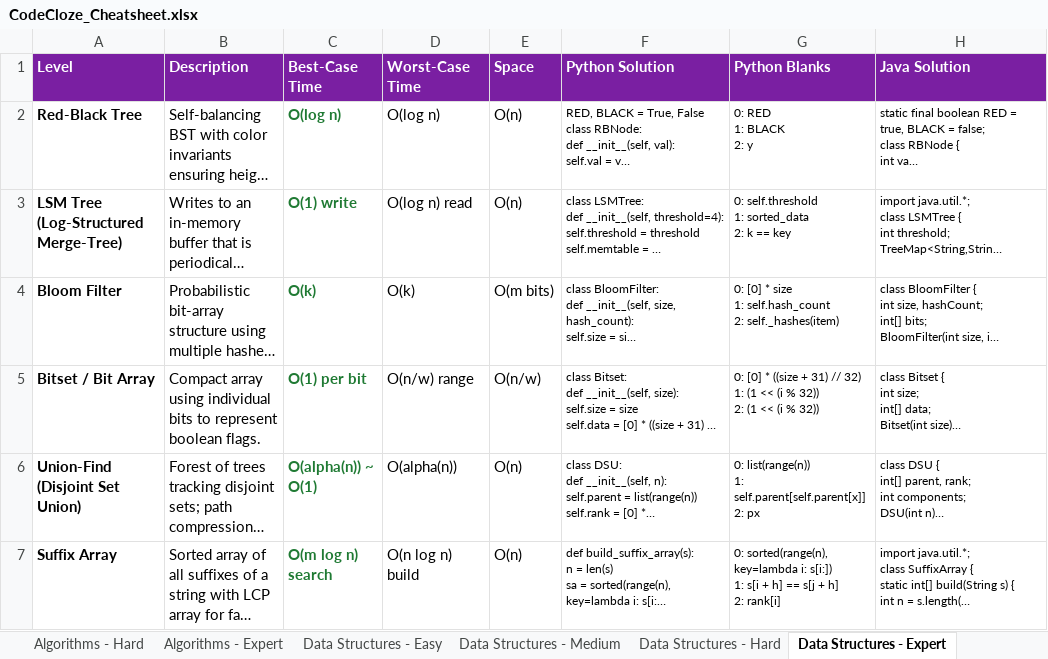
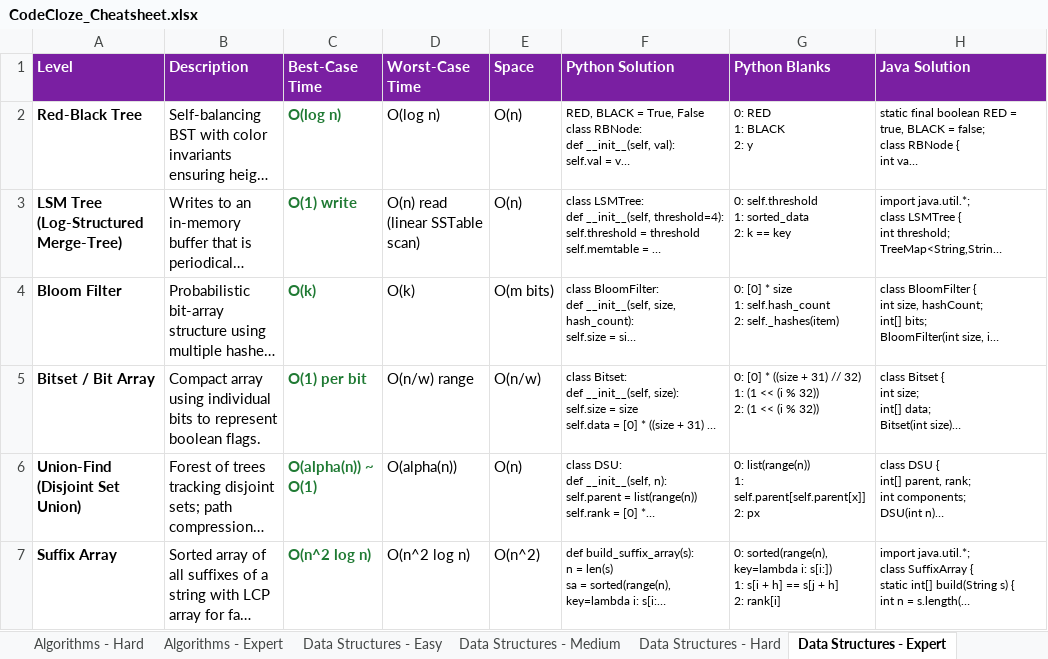
Before and after one commit to mishazim/codecloze, an Excel workbook: reference/CodeCloze_Cheatsheet.xlsx, sheet Data Structures - Expert, drawn as a sheet; only a part is shown; long unchanged cells end in …; values as stored, in another font and other column widths than the file's, no borders; the diff names each change by its address in the sheet, - before the commit and + after, or states it on an @@ line.

```diff
--- a/reference/CodeCloze_Cheatsheet.xlsx (sheet Data Structures - Expert)
+++ b/reference/CodeCloze_Cheatsheet.xlsx (sheet Data Structures - Expert)
-D3 (Worst-Case Time): O(log n) read
+D3 (Worst-Case Time): O(n) read (linear SSTable scan)
-C7 (Best-Case Time): O(m log n) search
+C7 (Best-Case Time): O(n^2 log n)
-D7 (Worst-Case Time): O(n log n) build
+D7 (Worst-Case Time): O(n^2 log n)
-E7 (Space): O(n)
+E7 (Space): O(n^2)
```
Also changed, not shown: sheet Algorithms - Expert, sheet Algorithms - Hard, sheet Algorithms - Easy, 1 other file.
